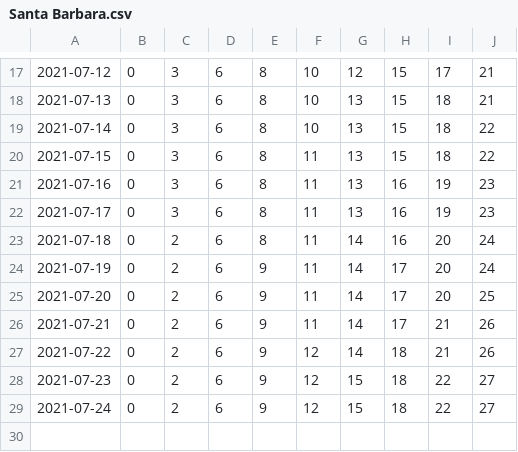
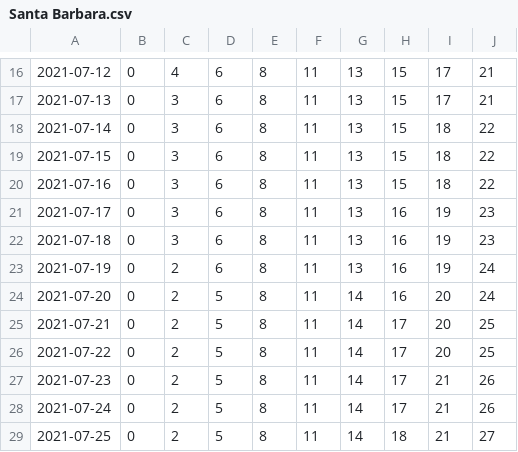
Before and after one commit to olshena/COVIDNearTerm, a CSV file: Projections/Archive/Santa Barbara.csv, drawn as a sheet; only a part is shown, gaps mark what is left out; the diff covers the shown part only.

```diff
--- a/Projections/Archive/Santa Barbara.csv
+++ b/Projections/Archive/Santa Barbara.csv
@@ -17,13 +16,14 @@
-"2021-07-12","0","3","6","8","10","12","15","17","21"
-"2021-07-13","0","3","6","8","10","13","15","18","21"
-"2021-07-14","0","3","6","8","10","13","15","18","22"
+"2021-07-12","0","4","6","8","11","13","15","17","21"
+"2021-07-13","0","3","6","8","11","13","15","17","21"
+"2021-07-14","0","3","6","8","11","13","15","18","22"
 "2021-07-15","0","3","6","8","11","13","15","18","22"
-"2021-07-16","0","3","6","8","11","13","16","19","23"
+"2021-07-16","0","3","6","8","11","13","15","18","22"
 "2021-07-17","0","3","6","8","11","13","16","19","23"
-"2021-07-18","0","2","6","8","11","14","16","20","24"
-"2021-07-19","0","2","6","9","11","14","17","20","24"
-"2021-07-20","0","2","6","9","11","14","17","20","25"
-"2021-07-21","0","2","6","9","11","14","17","21","26"
-"2021-07-22","0","2","6","9","12","14","18","21","26"
-"2021-07-23","0","2","6","9","12","15","18","22","27"
-"2021-07-24","0","2","6","9","12","15","18","22","27"
+"2021-07-18","0","3","6","8","11","13","16","19","23"
+"2021-07-19","0","2","6","8","11","13","16","19","24"
+"2021-07-20","0","2","5","8","11","14","16","20","24"
+"2021-07-21","0","2","5","8","11","14","17","20","25"
+"2021-07-22","0","2","5","8","11","14","17","20","25"
+"2021-07-23","0","2","5","8","11","14","17","21","26"
+"2021-07-24","0","2","5","8","11","14","17","21","26"
+"2021-07-25","0","2","5","8","11","14","18","21","27"
```
Also changed, not shown: 1 removed row and 72 edited cells elsewhere in this file, 1 other file.
